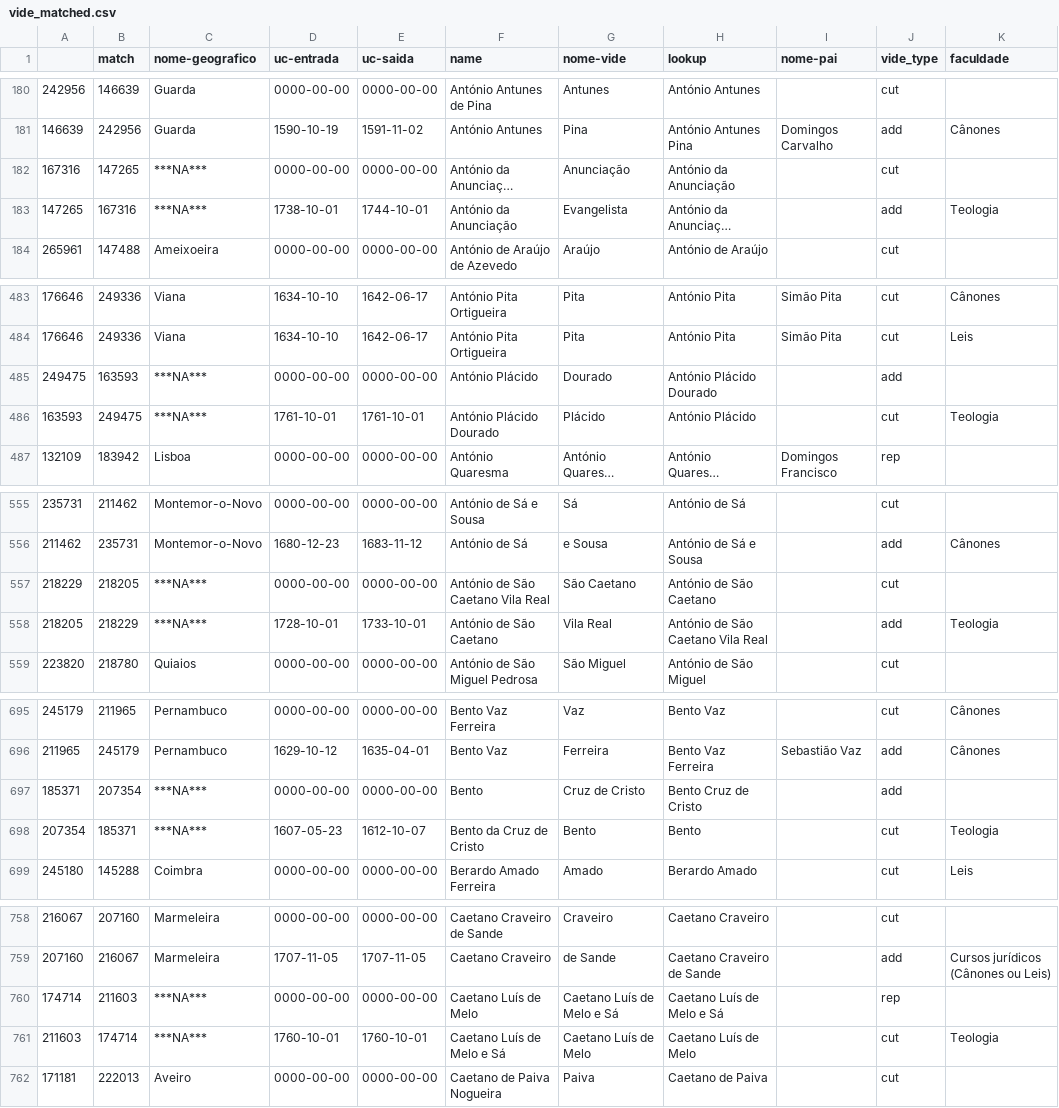
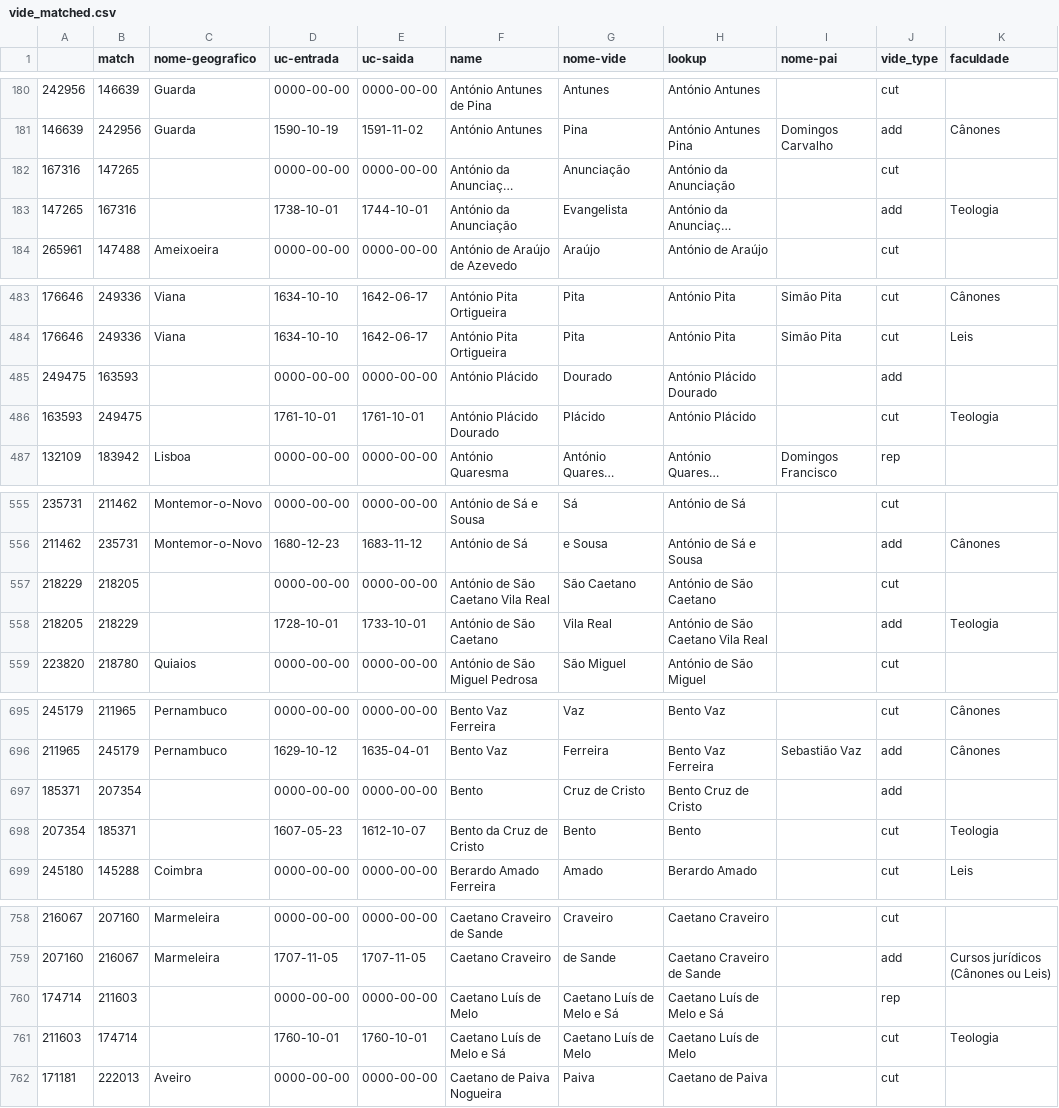
Before and after one commit to joaquimrcarvalho/fauc1537-1919, a CSV file: inferences/cross-references/vide_matched.csv, drawn as a sheet; only a part is shown, gaps mark what is left out; long unchanged cells end in …; the diff covers the shown part only; the diff names each change by its address in the sheet, - before the commit and + after, or states it on an @@ line.

```diff
--- a/inferences/cross-references/vide_matched.csv
+++ b/inferences/cross-references/vide_matched.csv
-C182:C183 (nome-geografico): ***NA***
+C182:C183 (nome-geografico): (empty)
-C485:C486 (nome-geografico): ***NA***
+C485:C486 (nome-geografico): (empty)
-C557:C558 (nome-geografico): ***NA***
+C557:C558 (nome-geografico): (empty)
-C697:C698 (nome-geografico): ***NA***
+C697:C698 (nome-geografico): (empty)
-C760:C761 (nome-geografico): ***NA***
+C760:C761 (nome-geografico): (empty)
```
Also changed, not shown: 3 added rows, 3 removed rows, 15 moved rows and 58 edited cells elsewhere in this file, inferences/cross-references/vide_non_matched.csv, 5 other files.
